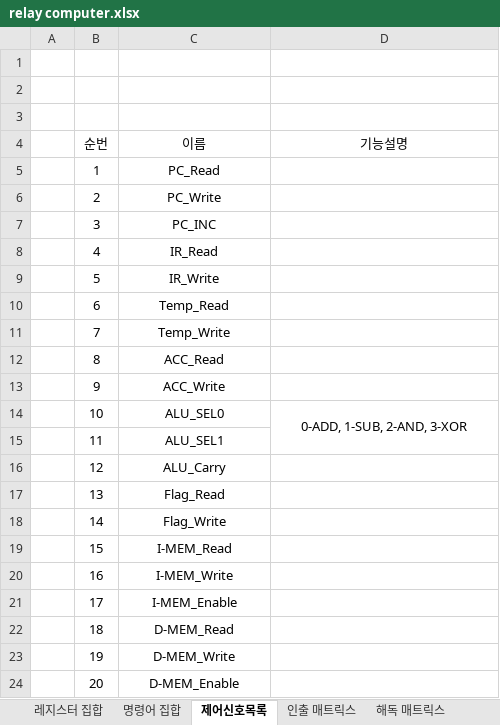
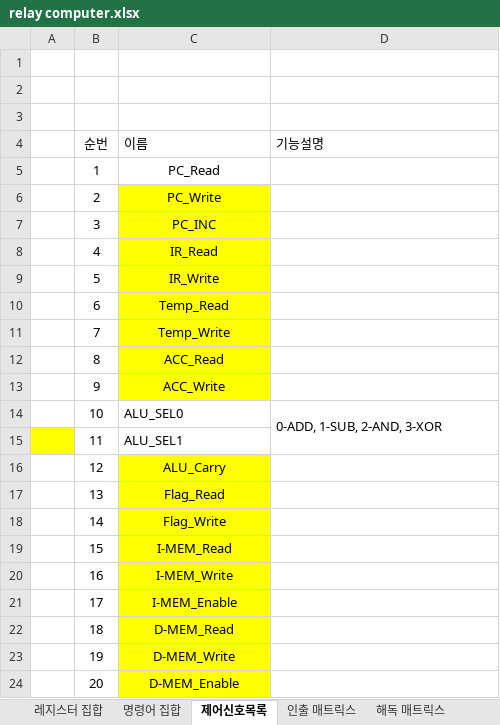
Before and after one commit to RadeonHD6750/Relay4bitComputer, an Excel workbook: relay computer.xlsx, sheet 제어신호목록, drawn as a sheet; values as stored, in another font and other column widths than the file's, no borders; the diff names each change by its address in the sheet, - before the commit and + after, or states it on an @@ line.

```diff
--- a/relay computer.xlsx (sheet 제어신호목록)
+++ b/relay computer.xlsx (sheet 제어신호목록)
-C4:D4 alignment: center
+C4:D4 alignment: left
-C6:C13 fill: none
+C6:C13 fill: #FFFF00
-C14:D14 alignment: center
+C14:D14 alignment: left
-A15 fill: none
+A15 fill: #FFFF00
-C15 alignment: center
+C15 alignment: left
-C16:C24 fill: none
+C16:C24 fill: #FFFF00
```
Also changed, not shown: sheet 실행 매트릭스, sheet 인출 매트릭스, sheet 명령어 집합, sheet 해독 매트릭스, sheet 레지스터 집합, 18 other files.
